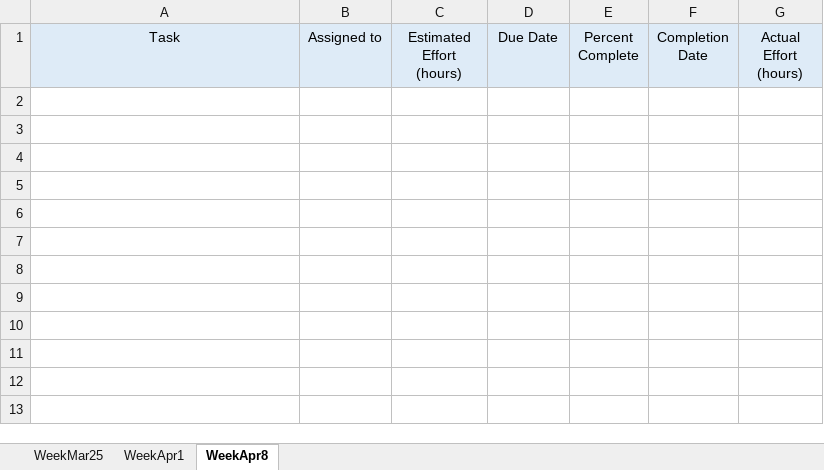
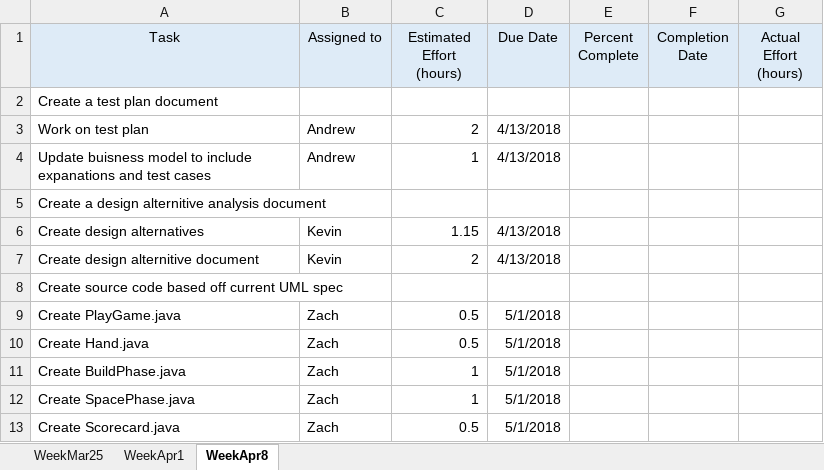
Before and after one commit to zmckee2/CPSC224_01_Group6, an Excel workbook: misc_files/CPSC224SpaceRaceProjectPlan.xlsx, sheet WeekApr8, drawn as a sheet; values as stored, in another font and other column widths than the file's, no borders; the diff names each change by its address in the sheet, - before the commit and + after, or states it on an @@ line.

Commit message:
Updated the schedule for 4/8 and added the project definition from blackboard

```diff
--- a/misc_files/CPSC224SpaceRaceProjectPlan.xlsx (sheet WeekApr8)
+++ b/misc_files/CPSC224SpaceRaceProjectPlan.xlsx (sheet WeekApr8)
+row 2: Create a test plan document
+row 3: Work on test plan | Andrew | 2 | 4/13/2018
+row 4: Update buisness model to include expanations and test cases | Andrew | 1 | 4/13/2018
+row 5: Create a design alternitive analysis document
+row 6: Create design alternatives | Kevin | 1.15 | 4/13/2018
+row 7: Create design alternitive document | Kevin | 2 | 4/13/2018
+row 8: Create source code based off current UML spec
+row 9: Create PlayGame.java | Zach | 0.5 | 5/1/2018
+row 10: Create Hand.java | Zach | 0.5 | 5/1/2018
+row 11: Create BuildPhase.java | Zach | 1 | 5/1/2018
+row 12: Create SpacePhase.java | Zach | 1 | 5/1/2018
+row 13: Create Scorecard.java | Zach | 0.5 | 5/1/2018
```
Also changed, not shown: 1 other file.
